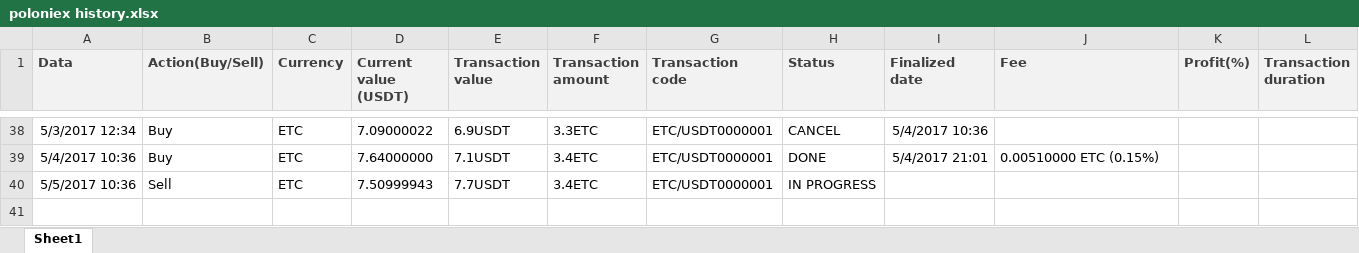
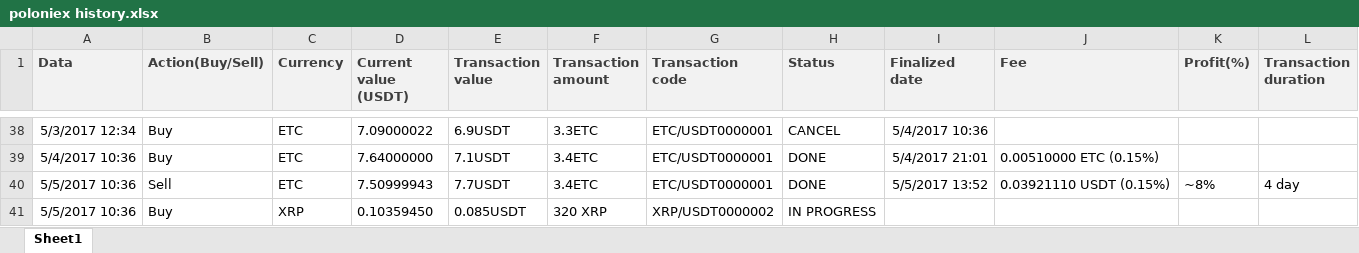
Before and after one commit to ClaudiuRunceanu/documents, an Excel workbook: poloniex history.xlsx, sheet Sheet1, drawn as a sheet; only a part is shown, gaps mark what is left out; values as stored, in another font and other column widths than the file's, no borders; the diff names each change by its address in the sheet, - before the commit and + after, or states it on an @@ line.

Commit message:
updated in 15 min

```diff
--- a/poloniex history.xlsx (sheet Sheet1)
+++ b/poloniex history.xlsx (sheet Sheet1)
-H40 (Status): IN PROGRESS
+H40 (Status): DONE
-I40 (Finalized date): (empty)
+I40 (Finalized date): 5/5/2017 13:52
-J40 (Fee): (empty)
+J40 (Fee): 0.03921110 USDT (0.15%)
-K40 (Profit(%)): (empty)
+K40 (Profit(%)): ~8%
-L40 (Transaction duration): (empty)
+L40 (Transaction duration): 4 day
+row 41: 5/5/2017 10:36 | Buy | XRP | 0.10359450 | 0.085USDT | 320 XRP | XRP/USDT0000002 | IN PROGRESS
```
